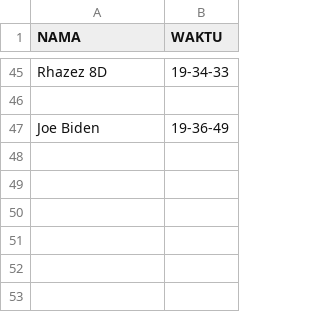
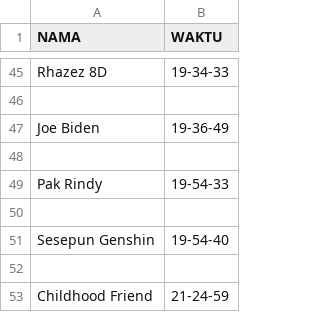
Before and after one commit to D4RR311/web-kehadiran, a CSV file: absensi/kehadiran_05-08-2023.csv, drawn as a sheet; only a part is shown, gaps mark what is left out; the diff names each change by its address in the sheet, - before the commit and + after, or states it on an @@ line.

Commit message:
Update kehadiran_05-08-2023.csv

```diff
--- a/absensi/kehadiran_05-08-2023.csv
+++ b/absensi/kehadiran_05-08-2023.csv
+row 48: (empty)
+row 49: Pak Rindy | 19-54-33
+row 50: (empty)
+row 51: Sesepun Genshin | 19-54-40
+row 52: (empty)
+row 53: Childhood Friend | 21-24-59
```
